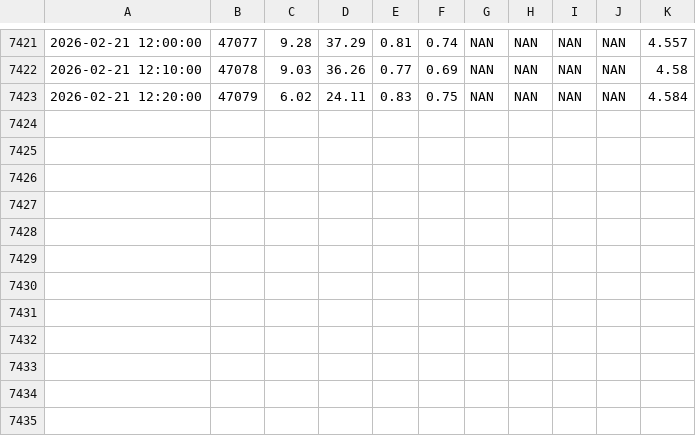
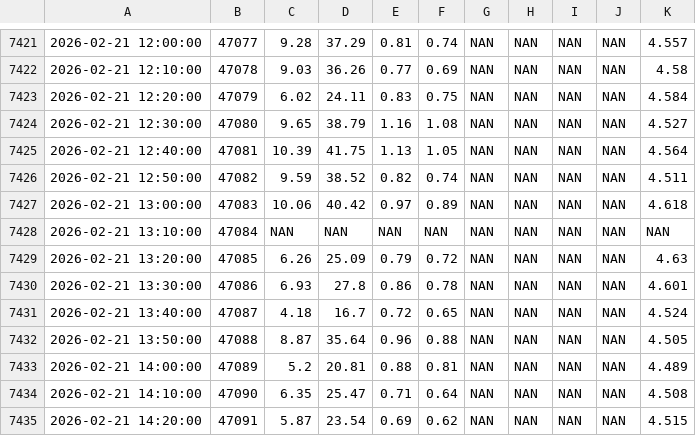
Before and after one commit to FLARE-forecast/FCRE-data, a CSV file: EXO_Chla_overlap.csv, drawn as a sheet; only a part is shown, gaps mark what is left out.

```diff
--- a/EXO_Chla_overlap.csv
+++ b/EXO_Chla_overlap.csv
@@ -7423 +7423,13 @@
 "2026-02-21 12:20:00",47079,6.02,24.11,0.83,0.75,"NAN","NAN","NAN","NAN",4.584
+"2026-02-21 12:30:00",47080,9.65,38.79,1.16,1.08,"NAN","NAN","NAN","NAN",4.527
+"2026-02-21 12:40:00",47081,10.39,41.75,1.13,1.05,"NAN","NAN","NAN","NAN",4.564
+"2026-02-21 12:50:00",47082,9.59,38.52,0.82,0.74,"NAN","NAN","NAN","NAN",4.511
+"2026-02-21 13:00:00",47083,10.06,40.42,0.97,0.89,"NAN","NAN","NAN","NAN",4.618
+"2026-02-21 13:10:00",47084,"NAN","NAN","NAN","NAN","NAN","NAN","NAN","NAN","NAN"
+"2026-02-21 13:20:00",47085,6.26,25.09,0.79,0.72,"NAN","NAN","NAN","NAN",4.63
+"2026-02-21 13:30:00",47086,6.93,27.8,0.86,0.78,"NAN","NAN","NAN","NAN",4.601
+"2026-02-21 13:40:00",47087,4.18,16.7,0.72,0.65,"NAN","NAN","NAN","NAN",4.524
+"2026-02-21 13:50:00",47088,8.87,35.64,0.96,0.88,"NAN","NAN","NAN","NAN",4.505
+"2026-02-21 14:00:00",47089,5.2,20.81,0.88,0.81,"NAN","NAN","NAN","NAN",4.489
+"2026-02-21 14:10:00",47090,6.35,25.47,0.71,0.64,"NAN","NAN","NAN","NAN",4.508
+"2026-02-21 14:20:00",47091,5.87,23.54,0.69,0.62,"NAN","NAN","NAN","NAN",4.515
```
Also changed, not shown: 1 other file.
